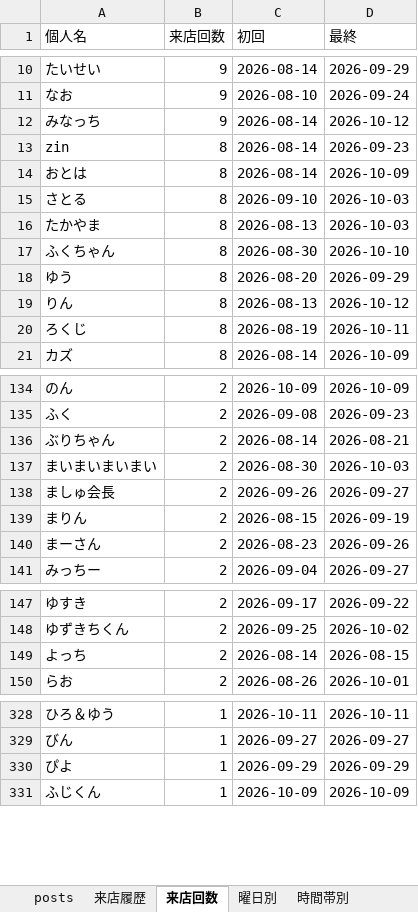
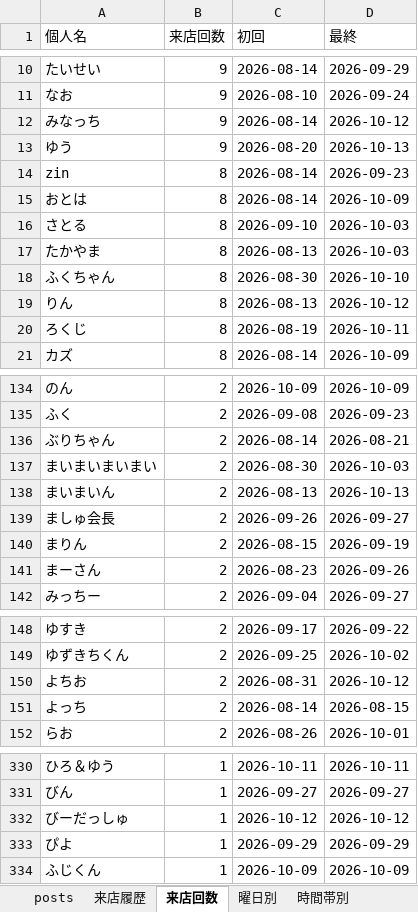
Before and after one commit to satoshiroid/bambitch-bbs-archiver, an Excel workbook: bbs_log.xlsx, sheet 来店回数, drawn as a sheet; only a part is shown, gaps mark what is left out; values as stored, in another font and other column widths than the file's, no borders; removed rows and columns are numbered as before the commit, all else as after; the diff covers the shown part only; the diff names each change by its address in the sheet, - before the commit and + after, or states it on an @@ line.

```diff
--- a/bbs_log.xlsx (sheet 来店回数)
+++ b/bbs_log.xlsx (sheet 来店回数)
+row 13: ゆう | 9 | 2026-08-20 | 2026-10-13
-row 18: ゆう | 8 | 2026-08-20 | 2026-09-29
+row 138: まいまいん | 2 | 2026-08-13 | 2026-10-13
+row 150: よちお | 2 | 2026-08-31 | 2026-10-12
+row 332: びーだっしゅ | 1 | 2026-10-12 | 2026-10-12
```
Also changed, not shown: 1 added row and 2 removed rows elsewhere in this sheet, sheet 来店履歴, sheet posts, sheet 時間帯別, sheet 曜日別, sheet 月次推移, 1 other file.
